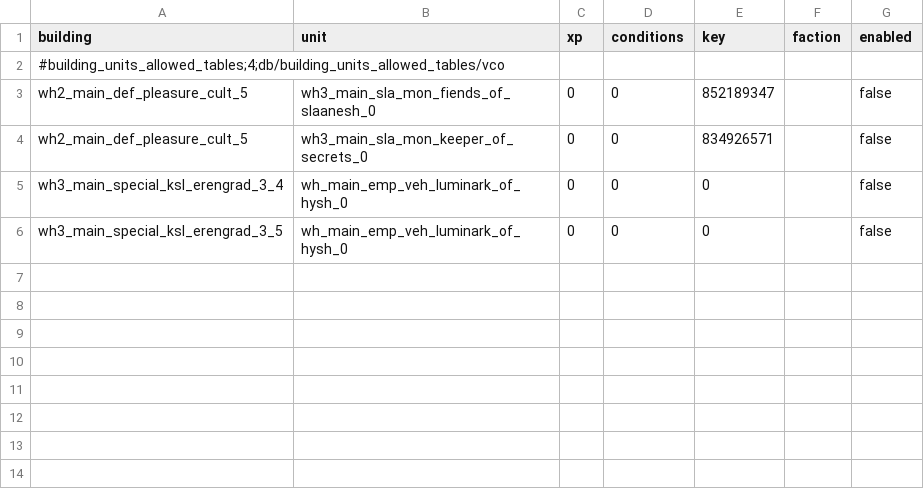
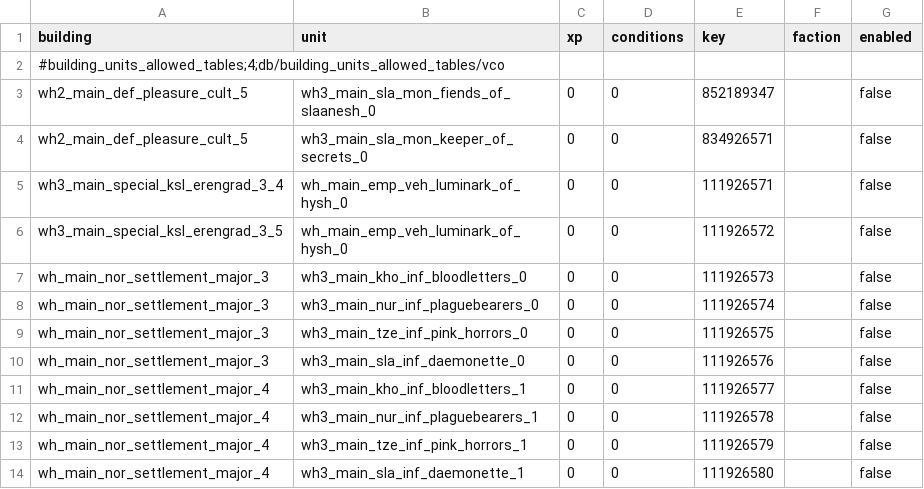
Before and after one commit to msolefonte/vco, a TSV file: src/db/building_units_allowed_tables_vco.tsv, drawn as a sheet.

```diff
--- a/src/db/building_units_allowed_tables_vco.tsv
+++ b/src/db/building_units_allowed_tables_vco.tsv
@@ -4,3 +4,11 @@ wh2_main_def_pleasure_cult_5	wh3_main_sla_mon_fiends_of_slaanesh_0	0	0	852189347
 wh2_main_def_pleasure_cult_5	wh3_main_sla_mon_keeper_of_secrets_0	0	0	834926571		false
-wh3_main_special_ksl_erengrad_3_4	wh_main_emp_veh_luminark_of_hysh_0	0	0	0		false
-wh3_main_special_ksl_erengrad_3_5	wh_main_emp_veh_luminark_of_hysh_0	0	0	0		false
+wh3_main_special_ksl_erengrad_3_4	wh_main_emp_veh_luminark_of_hysh_0	0	0	111926571		false
+wh3_main_special_ksl_erengrad_3_5	wh_main_emp_veh_luminark_of_hysh_0	0	0	111926572		false
+wh_main_nor_settlement_major_3	wh3_main_kho_inf_bloodletters_0	0	0	111926573		false
+wh_main_nor_settlement_major_3	wh3_main_nur_inf_plaguebearers_0	0	0	111926574		false
+wh_main_nor_settlement_major_3	wh3_main_tze_inf_pink_horrors_0	0	0	111926575		false
+wh_main_nor_settlement_major_3	wh3_main_sla_inf_daemonette_0	0	0	111926576		false
+wh_main_nor_settlement_major_4	wh3_main_kho_inf_bloodletters_1	0	0	111926577		false
+wh_main_nor_settlement_major_4	wh3_main_nur_inf_plaguebearers_1	0	0	111926578		false
+wh_main_nor_settlement_major_4	wh3_main_tze_inf_pink_horrors_1	0	0	111926579		false
+wh_main_nor_settlement_major_4	wh3_main_sla_inf_daemonette_1	0	0	111926580		false
```
Also changed, not shown: src/db/effect_bundles_tables_vco.tsv, src/db/frontend_faction_leaders_tables_vco.tsv, 7 other files.
